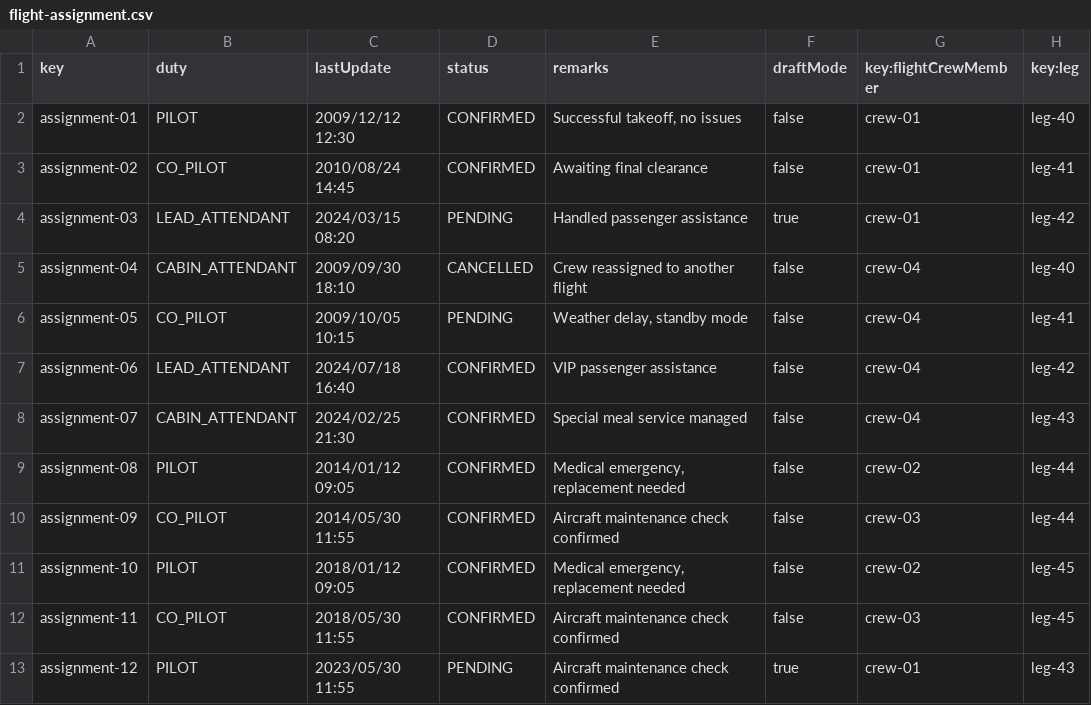
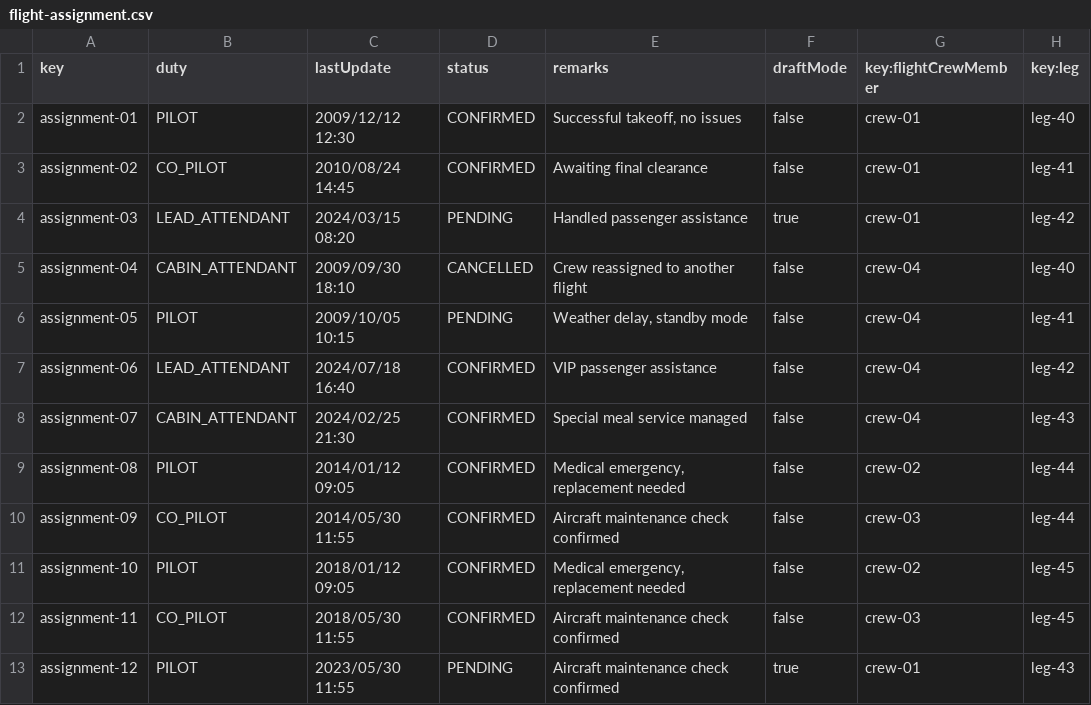
Before and after one commit to DPII-24-25/Acme-ANS-D, a CSV file: src/main/resources/WEB-INF/data/sample/flight-assignment.csv, drawn as a sheet.

```diff
--- a/src/main/resources/WEB-INF/data/sample/flight-assignment.csv
+++ b/src/main/resources/WEB-INF/data/sample/flight-assignment.csv
@@ -5,3 +5,3 @@ assignment-03,LEAD_ATTENDANT,2024/03/15 08:20,PENDING,"Handled passenger assista
 assignment-04,CABIN_ATTENDANT,2009/09/30 18:10,CANCELLED,"Crew reassigned to another flight",false,crew-04,leg-40
-assignment-05,CO_PILOT,2009/10/05 10:15,PENDING,"Weather delay, standby mode",false,crew-04,leg-41
+assignment-05,PILOT,2009/10/05 10:15,PENDING,"Weather delay, standby mode",false,crew-04,leg-41
 assignment-06,LEAD_ATTENDANT,2024/07/18 16:40,CONFIRMED,"VIP passenger assistance",false,crew-04,leg-42
```
Also changed, not shown: src/main/resources/WEB-INF/data/sample/activity-log.csv, 5 other files.
